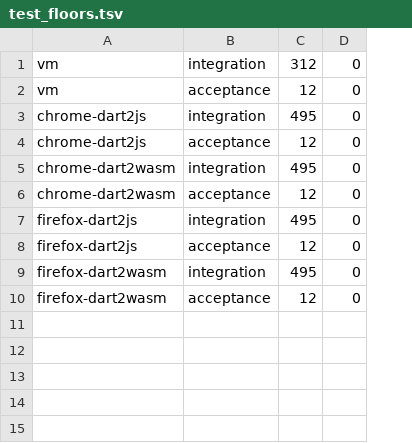
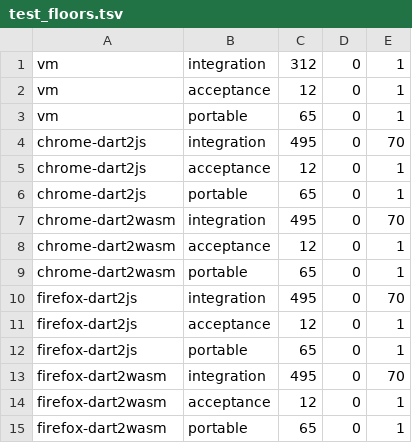
Before and after one commit to runyaga/dart_monty, a TSV file: tool/test_floors.tsv, drawn as a sheet; addresses are those after the commit; the diff names each change by its address in the sheet, - before the commit and + after, or states it on an @@ line.

Commit message:
Run the browser-portable sandbox unit file in every cell, check suite counts

```diff
--- a/tool/test_floors.tsv
+++ b/tool/test_floors.tsv
+column E, rows 1-2: 1 | 1; rows 4-5: 70 | 1; rows 7-8: 70 | 1; rows 10-11: 70 | 1; rows 13-14: 70 | 1
+row 3: vm | portable | 65 | 0 | 1
+row 6: chrome-dart2js | portable | 65 | 0 | 1
+row 9: chrome-dart2wasm | portable | 65 | 0 | 1
+row 12: firefox-dart2js | portable | 65 | 0 | 1
+row 15: firefox-dart2wasm | portable | 65 | 0 | 1
```
Also changed, not shown: 3 other files.
